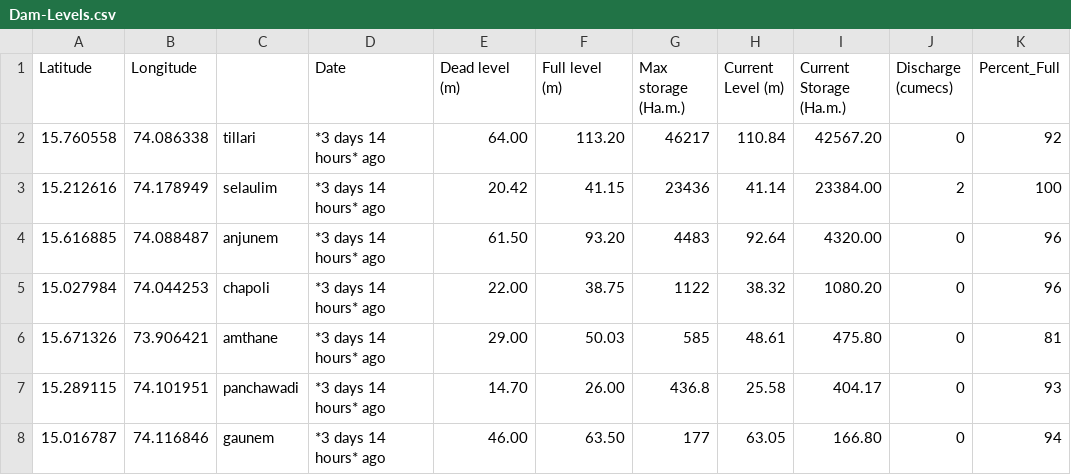
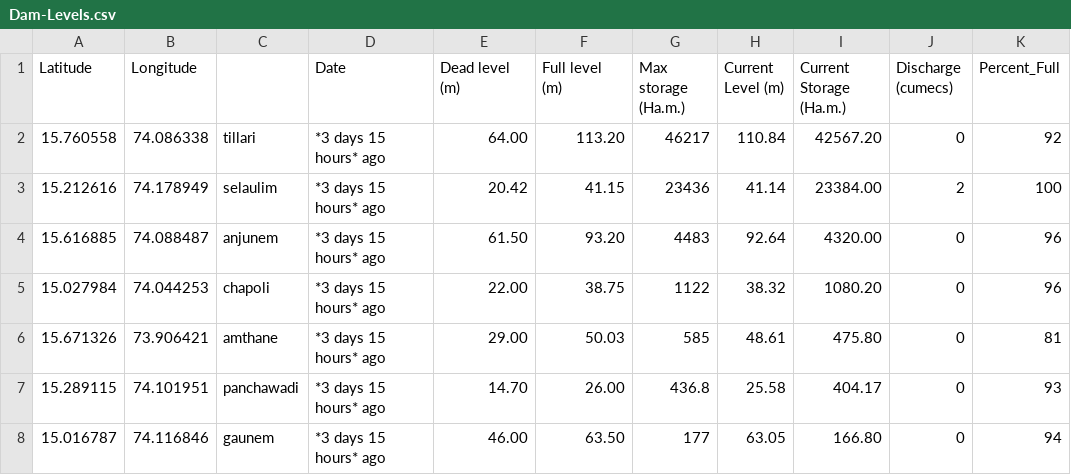
Before and after one commit to alansaviolobo/google-sheets-to-json-converter, a CSV file: data/Dam-Levels.csv, drawn as a sheet; only a part is shown; the diff names each change by its address in the sheet, - before the commit and + after, or states it on an @@ line.

```diff
--- a/data/Dam-Levels.csv
+++ b/data/Dam-Levels.csv
-D2:D8 (Date): *3 days 14 hours* ago
+D2:D8 (Date): *3 days 15 hours* ago
```
Also changed, not shown: 3 other files.
